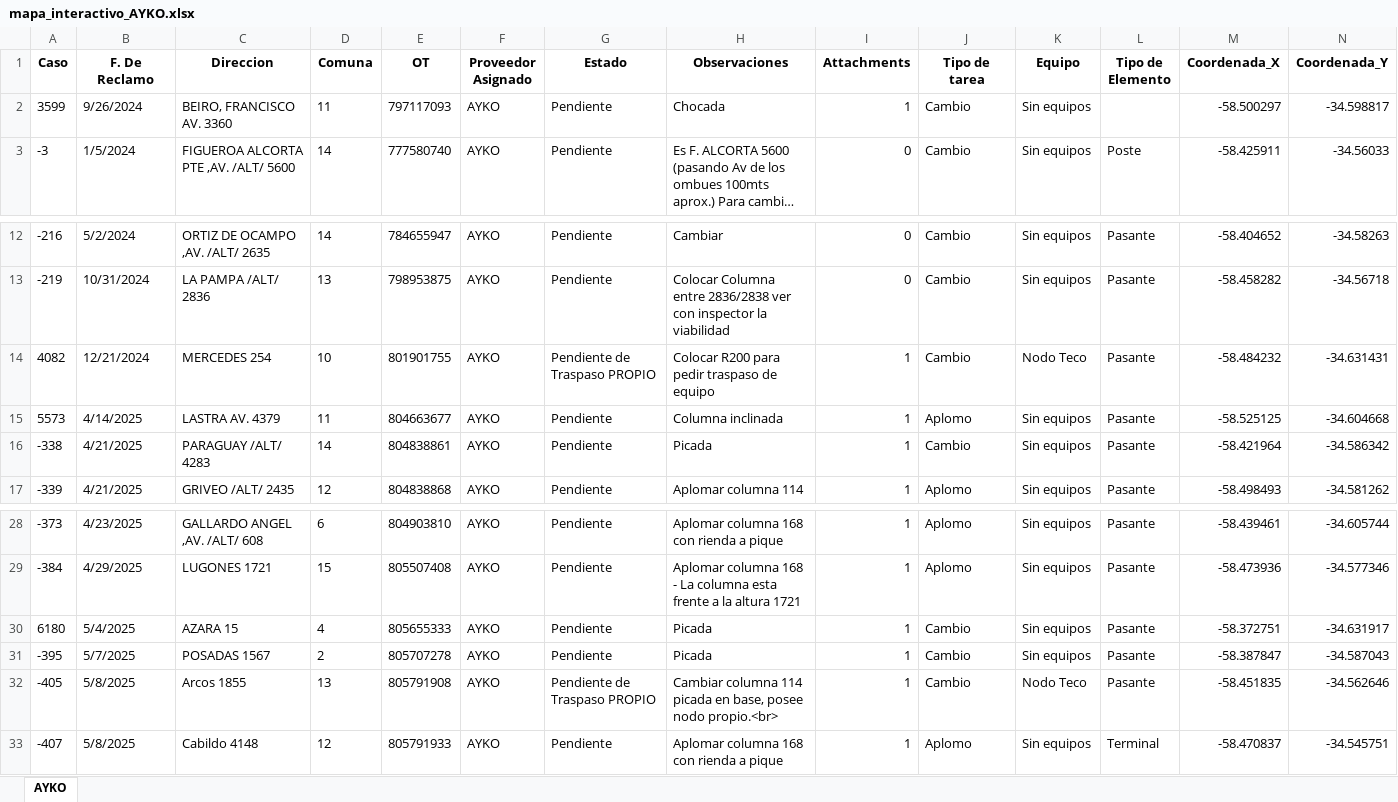
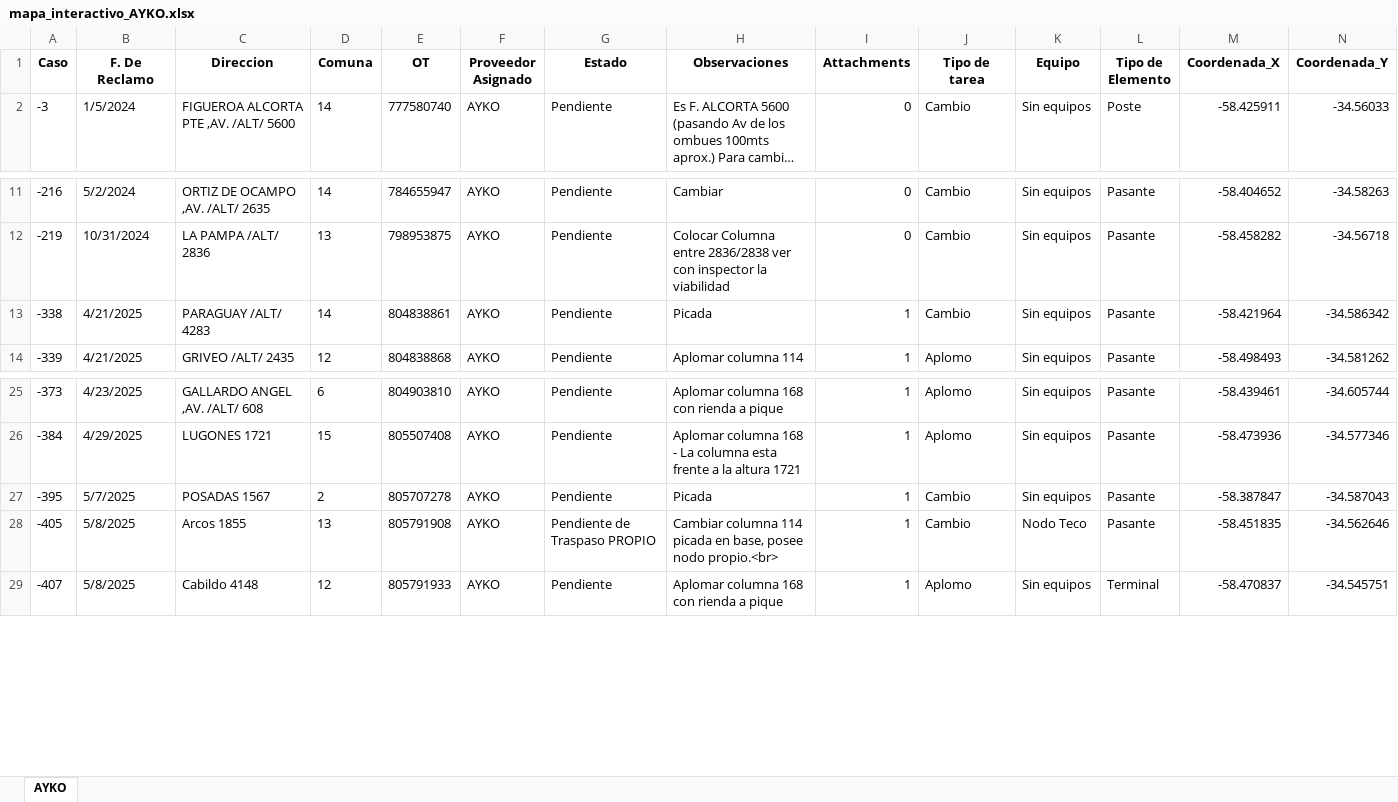
Before and after one commit to gestiondereclamosteco/ayko, an Excel workbook: mapa_interactivo_AYKO.xlsx, sheet AYKO, drawn as a sheet; only a part is shown, gaps mark what is left out; long unchanged cells end in …; values as stored, in another font and other column widths than the file's, no borders; rows hold the shown columns only; the diff covers the shown part only; the diff names each change by its address in the sheet, - before the commit and + after, or states it on an @@ line.

```diff
--- a/mapa_interactivo_AYKO.xlsx (sheet AYKO)
+++ b/mapa_interactivo_AYKO.xlsx (sheet AYKO)
-row 2: 3599 | 9/26/2024 | BEIRO, FRANCISCO AV. 3360 | 11 | 797117093 | AYKO | Pendiente | Chocada | 1 | Cambio | Sin equipos |  | -58.500297 | -34.598817
-row 14: 4082 | 12/21/2024 | MERCEDES 254 | 10 | 801901755 | AYKO | Pendiente de Traspaso PROPIO | Colocar R200 para pedir traspaso de equipo | 1 | Cambio | Nodo Teco | Pasante | -58.484232 | -34.631431
-row 15: 5573 | 4/14/2025 | LASTRA AV. 4379 | 11 | 804663677 | AYKO | Pendiente | Columna inclinada | 1 | Aplomo | Sin equipos | Pasante | -58.525125 | -34.604668
-row 30: 6180 | 5/4/2025 | AZARA 15 | 4 | 805655333 | AYKO | Pendiente | Picada | 1 | Cambio | Sin equipos | Pasante | -58.372751 | -34.631917
```
Also changed, not shown: 35 removed rows elsewhere in this sheet, 1 other file.
